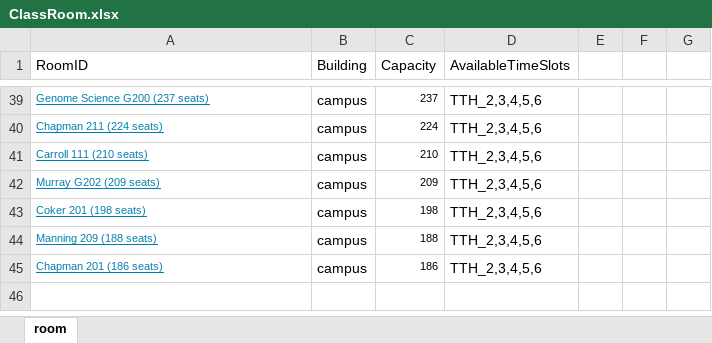
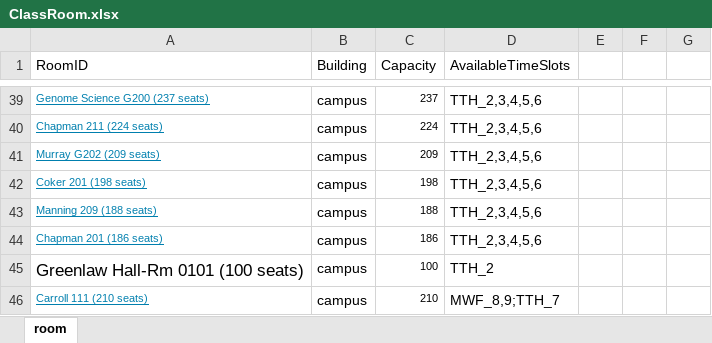
Before and after one commit to hashunc/UNC-CS-Course-Scheduling-mk2, an Excel workbook: data/Input/ClassRoom.xlsx, sheet room, drawn as a sheet; only a part is shown, gaps mark what is left out; values as stored, in another font and other column widths than the file's, no borders; removed rows and columns are numbered as before the commit, all else as after; the diff names each change by its address in the sheet, - before the commit and + after, or states it on an @@ line.

Commit message:
New feature: Some faculty can be scheduled in specific time slot and room

```diff
--- a/data/Input/ClassRoom.xlsx (sheet room)
+++ b/data/Input/ClassRoom.xlsx (sheet room)
-row 41: Carroll 111 (210 seats) | campus | 210 | TTH_2,3,4,5,6
+row 45: Greenlaw Hall-Rm 0101 (100 seats) | campus | 100 | TTH_2
+row 46: Carroll 111 (210 seats) | campus | 210 | MWF_8,9;TTH_7
```
Also changed, not shown: data/Input/Responses.xlsx, 9 other files.
